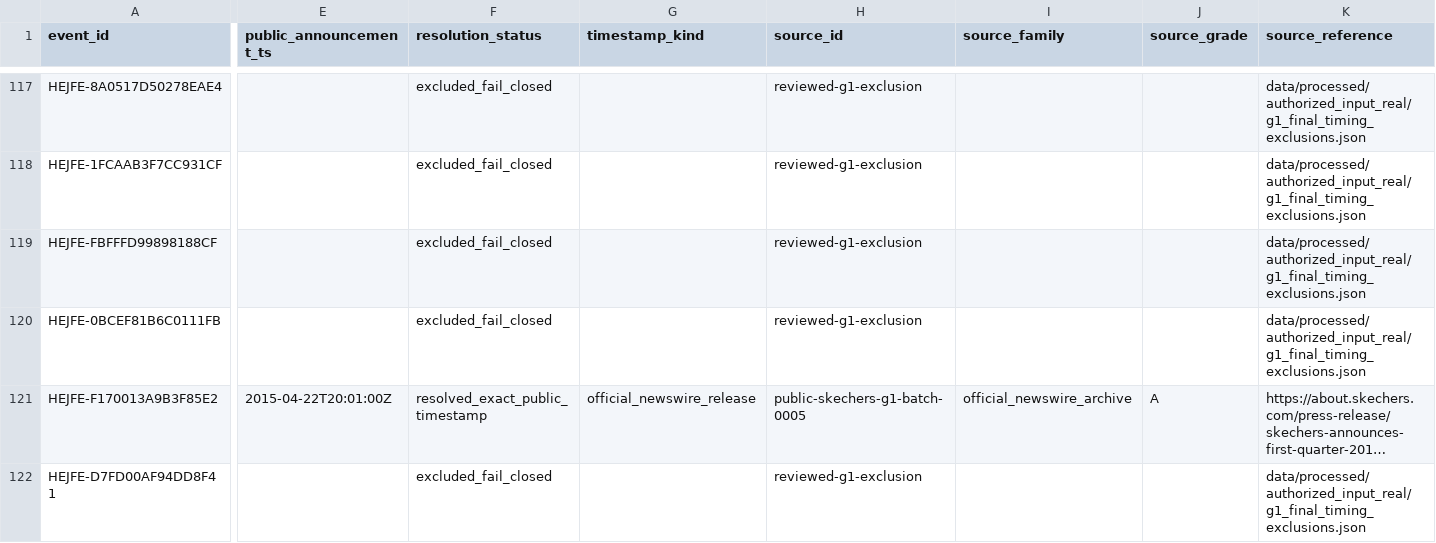
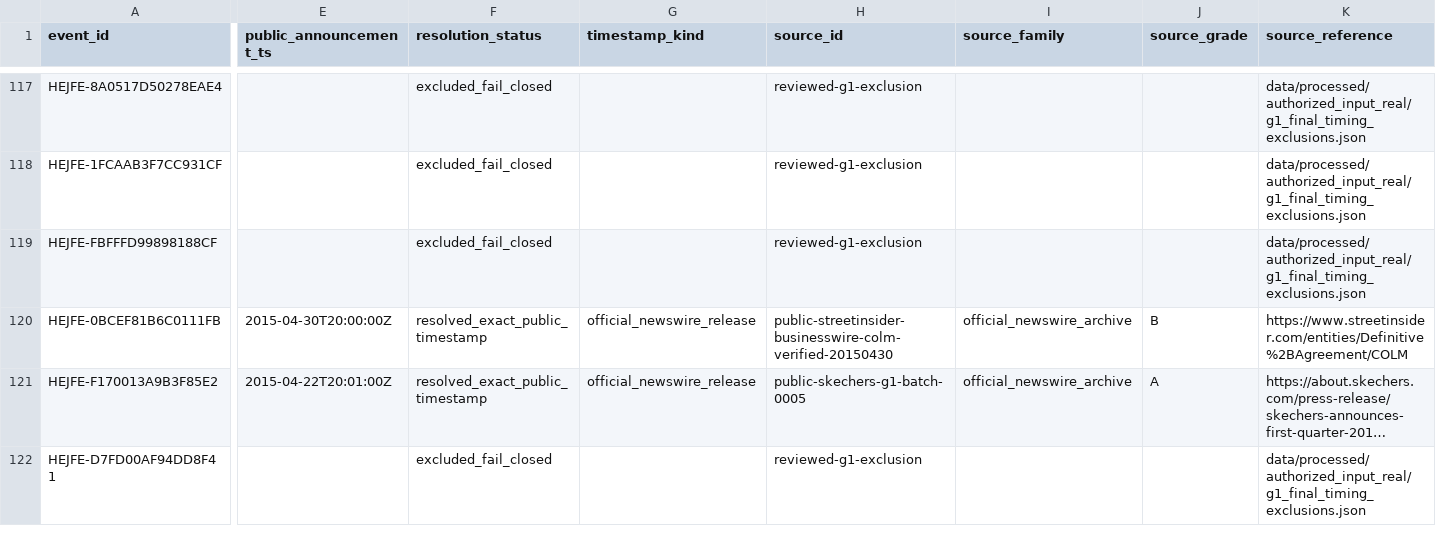
Before and after one commit to P00NSMASHER/trading-platform, a CSV file: data/processed/authorized_input_real/announcement_resolutions.csv, drawn as a sheet; only a part is shown, gaps mark what is left out; long unchanged cells end in …; the diff covers the shown part only; the diff names each change by its address in the sheet, - before the commit and + after, or states it on an @@ line.

Commit message:
Regenerate announcement_resolutions.csv for G1 29-of-174

```diff
--- a/data/processed/authorized_input_real/announcement_resolutions.csv
+++ b/data/processed/authorized_input_real/announcement_resolutions.csv
-E120 (public_announcement_ts): (empty)
+E120 (public_announcement_ts): 2015-04-30T20:00:00Z
-F120 (resolution_status): excluded_fail_closed
+F120 (resolution_status): resolved_exact_public_timestamp
-G120 (timestamp_kind): (empty)
+G120 (timestamp_kind): official_newswire_release
-H120 (source_id): reviewed-g1-exclusion
+H120 (source_id): public-streetinsider-businesswire-colm-verified-20150430
-I120 (source_family): (empty)
+I120 (source_family): official_newswire_archive
-J120 (source_grade): (empty)
+J120 (source_grade): B
-K120 (source_reference): data/processed/authorized_input_real/g1_final_timing_exclusions.json
+K120 (source_reference): https://www.streetinsider.com/entities/Definitive%2BAgreement/COLM
```
Also changed, not shown: 2 edited cells elsewhere in this file.
